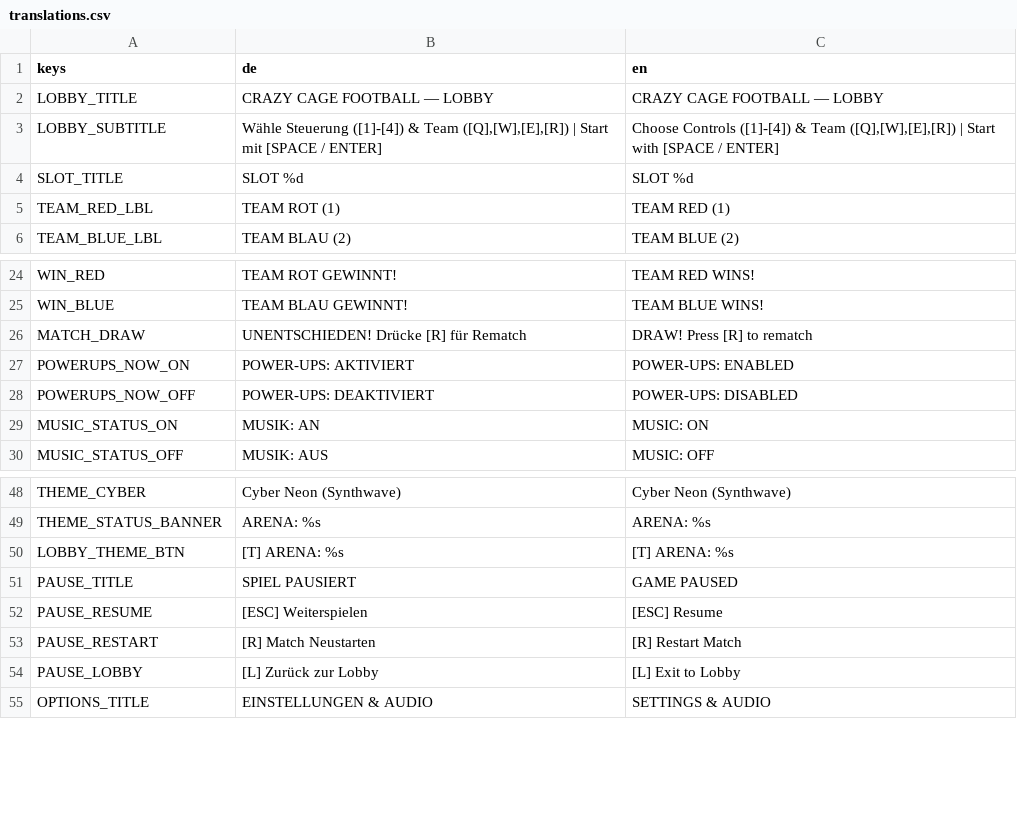
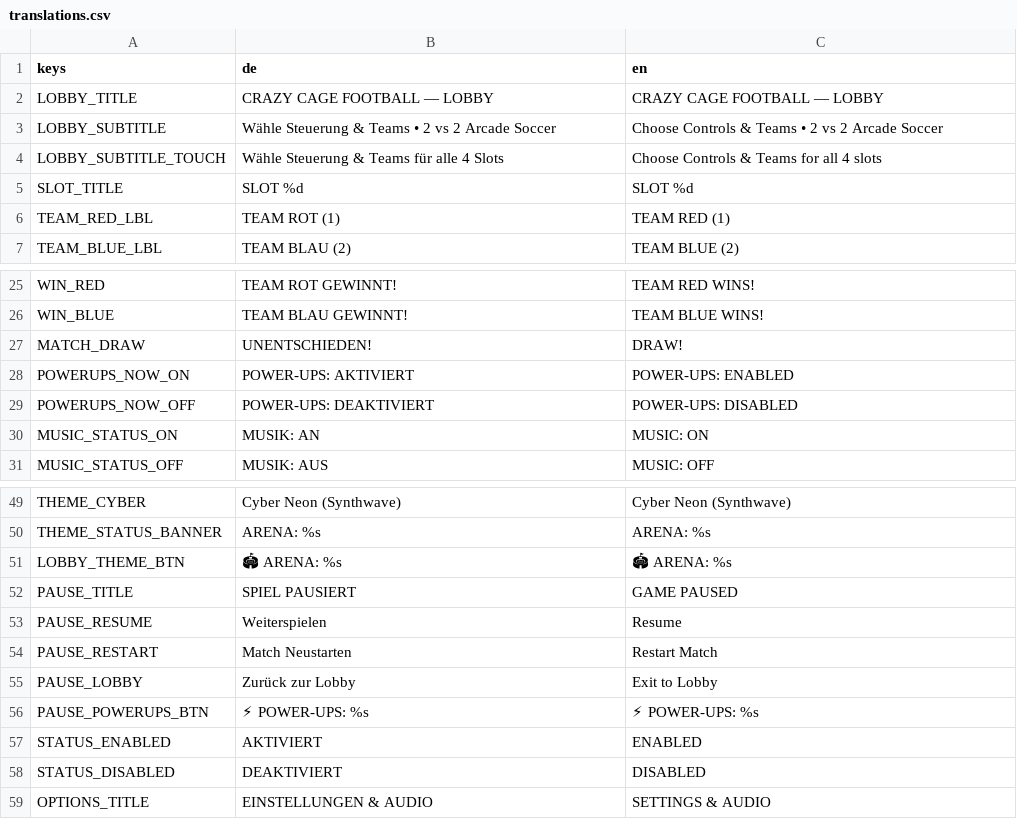
Before and after one commit to RobinNunkesser/gd-godot-crazy-cage-football, a CSV file: i18n/translations.csv, drawn as a sheet; only a part is shown, gaps mark what is left out; addresses are those after the commit; the diff covers the shown part only; the diff names each change by its address in the sheet, - before the commit and + after, or states it on an @@ line.

Commit message:
feat(ui): streamline UI, eliminate mid-game shortcut clutter, add pause menu powerup toggle and dedicated pause button

```diff
--- a/i18n/translations.csv
+++ b/i18n/translations.csv
-B3 (de): Wähle Steuerung ([1]-[4]) & Team ([Q],[W],[E],[R]) | Start mit [SPACE / ENTER]
+B3 (de): Wähle Steuerung & Teams • 2 vs 2 Arcade Soccer
-C3 (en): Choose Controls ([1]-[4]) & Team ([Q],[W],[E],[R]) | Start with [SPACE / ENTER]
+C3 (en): Choose Controls & Teams • 2 vs 2 Arcade Soccer
+row 4: LOBBY_SUBTITLE_TOUCH | Wähle Steuerung & Teams für alle 4 Slots | Choose Controls & Teams for all 4 slots
-B27 (de): UNENTSCHIEDEN! Drücke [R] für Rematch
+B27 (de): UNENTSCHIEDEN!
-C27 (en): DRAW! Press [R] to rematch
+C27 (en): DRAW!
-B51 (de): [T] ARENA: %s
+B51 (de): 🏟 ARENA: %s
-C51 (en): [T] ARENA: %s
+C51 (en): 🏟 ARENA: %s
-B53 (de): [ESC] Weiterspielen
+B53 (de): Weiterspielen
-C53 (en): [ESC] Resume
+C53 (en): Resume
-B54 (de): [R] Match Neustarten
+B54 (de): Match Neustarten
-C54 (en): [R] Restart Match
+C54 (en): Restart Match
-B55 (de): [L] Zurück zur Lobby
+B55 (de): Zurück zur Lobby
-C55 (en): [L] Exit to Lobby
+C55 (en): Exit to Lobby
+row 56: PAUSE_POWERUPS_BTN | ⚡ POWER-UPS: %s | ⚡ POWER-UPS: %s
+row 57: STATUS_ENABLED | AKTIVIERT | ENABLED
+row 58: STATUS_DISABLED | DEAKTIVIERT | DISABLED
```
Also changed, not shown: 2 added rows and 29 edited cells elsewhere in this file, 4 other files.
